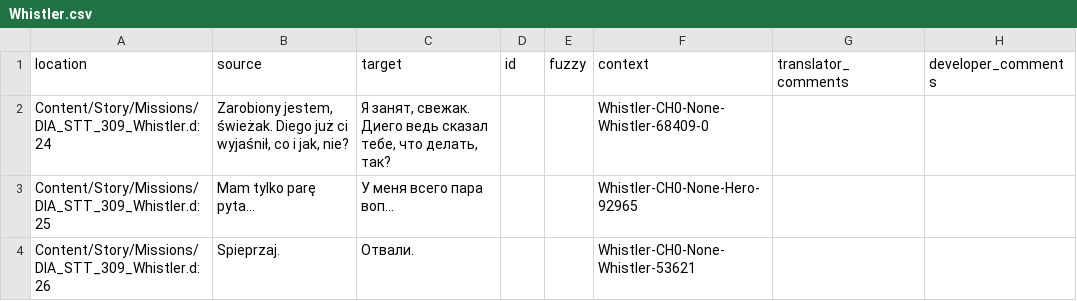
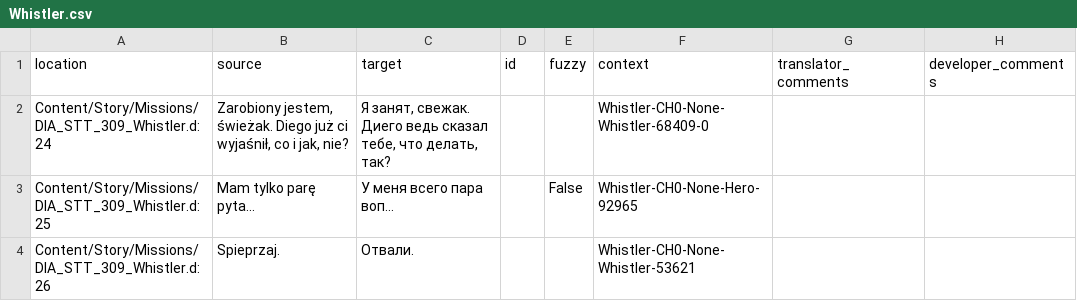
Before and after one commit to Nyras-Enjoyers/nyras-prologue-demake-scripts, a CSV file: .translations/ru/Whistler.csv, drawn as a sheet.

Commit message:
Translated using Weblate (Russian)
Currently translated at 100.0% (3 of 3 strings)

Translation: Nyras Prolog Demake/Whistler
Translate-URL: http://weblate.cokoliv.eu/projects/nyras-prolog-demake/whistler/ru/

```diff
--- a/.translations/ru/Whistler.csv
+++ b/.translations/ru/Whistler.csv
@@ -2,3 +2,3 @@
 "Content/Story/Missions/DIA_STT_309_Whistler.d:24","Zarobiony jestem, świeżak. Diego już ci wyjaśnił, co i jak, nie?","Я занят, свежак. Диего ведь сказал тебе, что делать, так?","","","Whistler-CH0-None-Whistler-68409-0","",""
-"Content/Story/Missions/DIA_STT_309_Whistler.d:25","Mam tylko parę pyta...","У меня всего пара воп…","","","Whistler-CH0-None-Hero-92965","",""
+"Content/Story/Missions/DIA_STT_309_Whistler.d:25","Mam tylko parę pyta...","У меня всего пара воп...","","False","Whistler-CH0-None-Hero-92965","",""
 "Content/Story/Missions/DIA_STT_309_Whistler.d:26","Spieprzaj.","Отвали.","","","Whistler-CH0-None-Whistler-53621","",""
```
